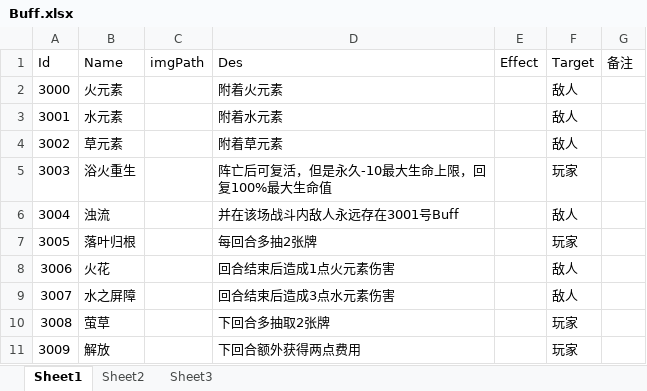
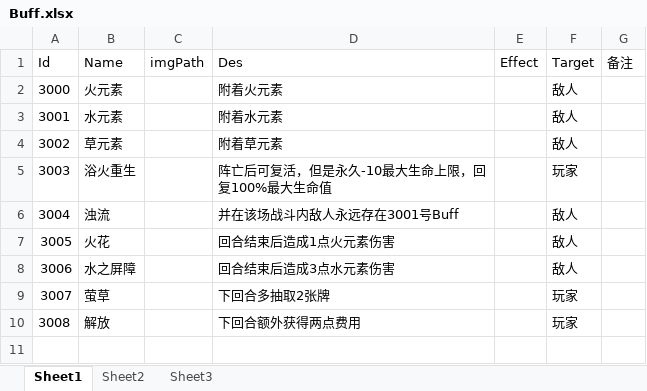
Before and after one commit to Mosya-CX/Kill-Three-Mob-Then-Win-ALL, an Excel workbook: Assets/Excel/Buff.xlsx, sheet Sheet1, drawn as a sheet; values as stored, in another font and other column widths than the file's, no borders; removed rows and columns are numbered as before the commit, all else as after; the diff names each change by its address in the sheet, - before the commit and + after, or states it on an @@ line.

Commit message:
Update Buff.xlsx

```diff
--- a/Assets/Excel/Buff.xlsx (sheet Sheet1)
+++ b/Assets/Excel/Buff.xlsx (sheet Sheet1)
-row 7: 3005 | 落叶归根 |  | 每回合多抽2张牌 |  | 玩家
@@ column A (Id) renumbered from row 7 down @@
```
